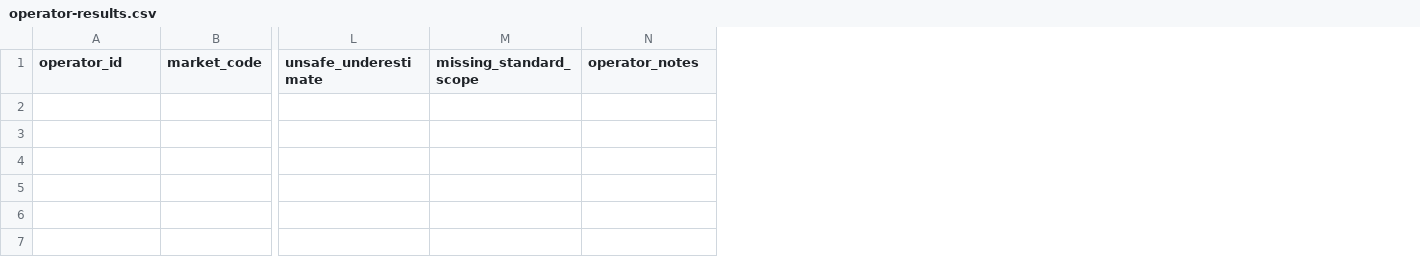
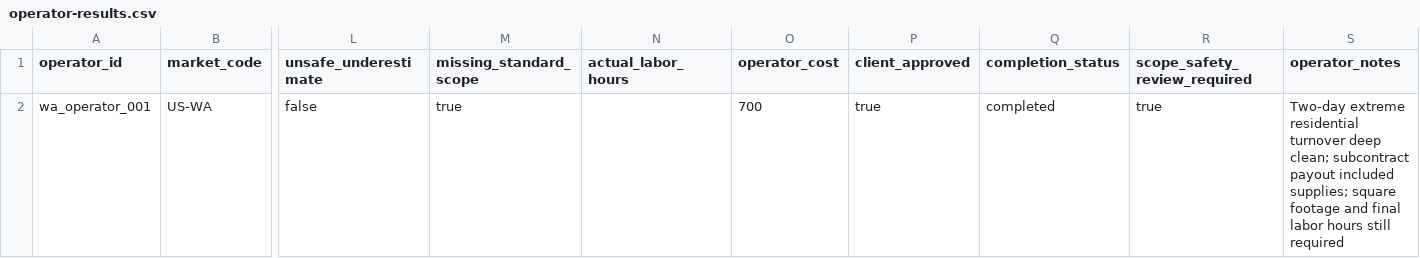
Before and after one commit to veltexai/veltexai_SaaS, a CSV file: quality/location-pricing/operator-results.csv, drawn as a sheet; only a part is shown, gaps mark what is left out; rows hold the shown columns only; the diff names each change by its address in the sheet, - before the commit and + after, or states it on an @@ line.

Commit message:
test: record first real operator pricing case

```diff
--- a/quality/location-pricing/operator-results.csv
+++ b/quality/location-pricing/operator-results.csv
+column N (actual_labor_hours), empty
+column O (operator_cost), empty
+column P (client_approved), empty
+column Q (completion_status), empty
+column R (scope_safety_review_required), empty
+row 2: wa_operator_001 | US-WA | false | true |  | 700 | true | completed | true | Two-day extreme residential turnover deep clean; subcontract payout included supplies; square footage and final labor hours still required
```
Also changed, not shown: 4 other files.
